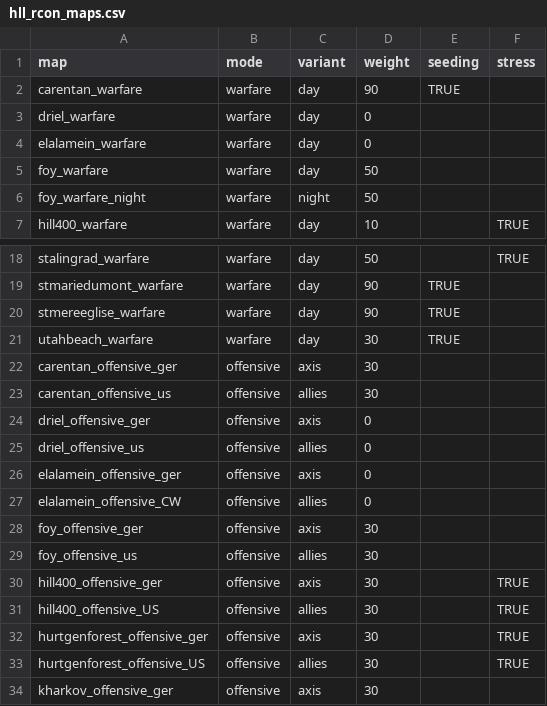
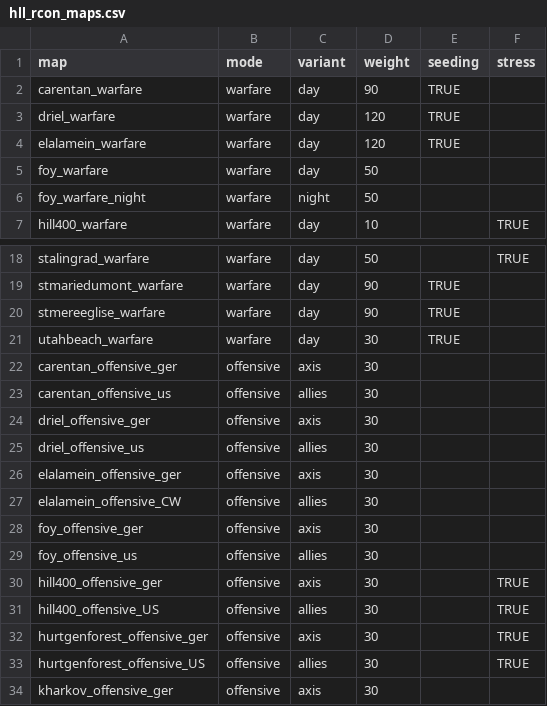
Before and after one commit to mattwright324/hll-map-rotation, a CSV file: hll_rcon_maps.csv, drawn as a sheet; only a part is shown, gaps mark what is left out.

```diff
--- a/hll_rcon_maps.csv
+++ b/hll_rcon_maps.csv
@@ -2,4 +2,4 @@ map,mode,variant,weight,seeding,stress
 carentan_warfare,warfare,day,90,TRUE,
-driel_warfare,warfare,day,0,,
-elalamein_warfare,warfare,day,0,,
+driel_warfare,warfare,day,120,TRUE,
+elalamein_warfare,warfare,day,120,TRUE,
 foy_warfare,warfare,day,50,,
@@ -23,6 +23,6 @@ carentan_offensive_ger,offensive,axis,30,,
 carentan_offensive_us,offensive,allies,30,,
-driel_offensive_ger,offensive,axis,0,,
-driel_offensive_us,offensive,allies,0,,
-elalamein_offensive_ger,offensive,axis,0,,
-elalamein_offensive_CW,offensive,allies,0,,
+driel_offensive_ger,offensive,axis,30,,
+driel_offensive_us,offensive,allies,30,,
+elalamein_offensive_ger,offensive,axis,30,,
+elalamein_offensive_CW,offensive,allies,30,,
 foy_offensive_ger,offensive,axis,30,,
```
Also changed, not shown: 3 other files.
